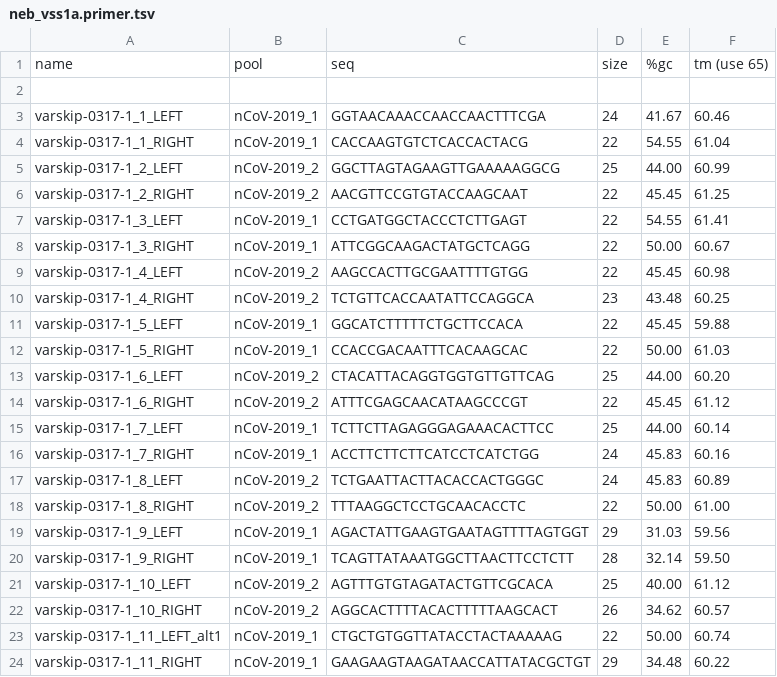
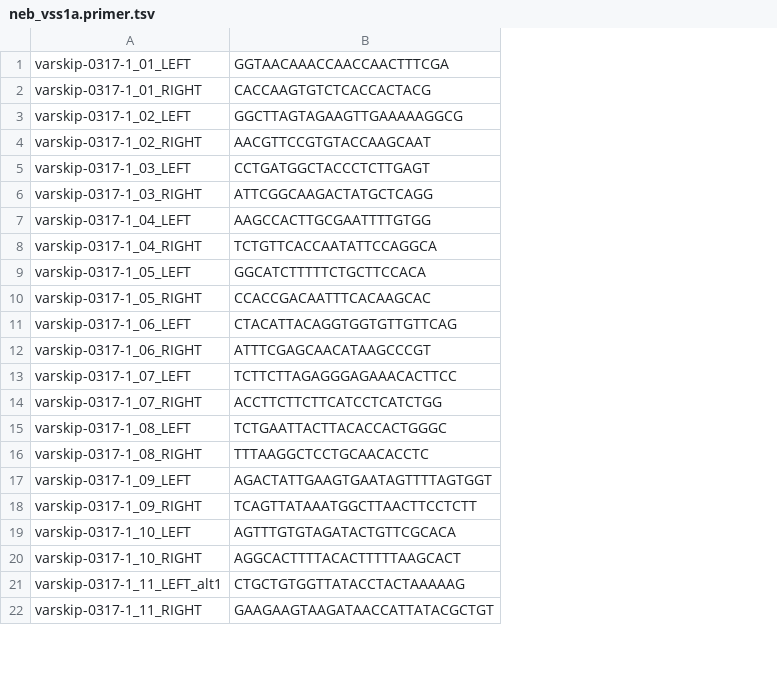
Before and after one commit to nebiolabs/VarSkip, a TSV file: neb_vss1a.primer.tsv, drawn as a sheet; only a part is shown; removed rows and columns are numbered as before the commit, all else as after; the diff names each change by its address in the sheet, - before the commit and + after, or states it on an @@ line.

Commit message:
consistent two digit primer naming

```diff
--- a/neb_vss1a.primer.tsv
+++ b/neb_vss1a.primer.tsv
-column B, rows 3-24: nCoV-2019_1 | nCoV-2019_1 | nCoV-2019_2 | nCoV-2019_2 | nCoV-2019_1 | nCoV-2019_1 | nCoV-2019_2 | nCoV-2019_2 | nCoV-2019_1 | nCoV-2019_1 | nCoV-2019_2 | nCoV-2019_2 | nCoV-2019_1 | nCoV-2019_1 | nCoV-2019_2 | nCoV-2019_2 | nCoV-2019_1 | nCoV-2019_1 | nCoV-2019_2 | nCoV-2019_2 | nCoV-2019_1 | nCoV-2019_1
-column D, rows 3-24: 24 | 22 | 25 | 22 | 22 | 22 | 22 | 23 | 22 | 22 | 25 | 22 | 25 | 24 | 24 | 22 | 29 | 28 | 25 | 26 | 22 | 29
-column E, rows 3-24: 41.67 | 54.55 | 44.00 | 45.45 | 54.55 | 50.00 | 45.45 | 43.48 | 45.45 | 50.00 | 44.00 | 45.45 | 44.00 | 45.83 | 45.83 | 50.00 | 31.03 | 32.14 | 40.00 | 34.62 | 50.00 | 34.48
-column F, rows 3-24: 60.46 | 61.04 | 60.99 | 61.25 | 61.41 | 60.67 | 60.98 | 60.25 | 59.88 | 61.03 | 60.20 | 61.12 | 60.14 | 60.16 | 60.89 | 61.00 | 59.56 | 59.50 | 61.12 | 60.57 | 60.74 | 60.22
-row 1: name | pool | seq | size | %gc | tm (use 65)
-row 2: (empty)
-A1: varskip-0317-1_1_LEFT
+A1: varskip-0317-1_01_LEFT
-A2: varskip-0317-1_1_RIGHT
+A2: varskip-0317-1_01_RIGHT
-A3: varskip-0317-1_2_LEFT
+A3: varskip-0317-1_02_LEFT
-A4: varskip-0317-1_2_RIGHT
+A4: varskip-0317-1_02_RIGHT
-A5: varskip-0317-1_3_LEFT
+A5: varskip-0317-1_03_LEFT
-A6: varskip-0317-1_3_RIGHT
+A6: varskip-0317-1_03_RIGHT
-A7: varskip-0317-1_4_LEFT
+A7: varskip-0317-1_04_LEFT
-A8: varskip-0317-1_4_RIGHT
+A8: varskip-0317-1_04_RIGHT
-A9: varskip-0317-1_5_LEFT
+A9: varskip-0317-1_05_LEFT
-A10: varskip-0317-1_5_RIGHT
+A10: varskip-0317-1_05_RIGHT
-A11: varskip-0317-1_6_LEFT
+A11: varskip-0317-1_06_LEFT
-A12: varskip-0317-1_6_RIGHT
+A12: varskip-0317-1_06_RIGHT
-A13: varskip-0317-1_7_LEFT
+A13: varskip-0317-1_07_LEFT
-A14: varskip-0317-1_7_RIGHT
+A14: varskip-0317-1_07_RIGHT
-A15: varskip-0317-1_8_LEFT
+A15: varskip-0317-1_08_LEFT
-A16: varskip-0317-1_8_RIGHT
+A16: varskip-0317-1_08_RIGHT
-A17: varskip-0317-1_9_LEFT
+A17: varskip-0317-1_09_LEFT
-A18: varskip-0317-1_9_RIGHT
+A18: varskip-0317-1_09_RIGHT
```
Also changed, not shown: neb_vss1a.amplicon_info.tsv, 1 other file.
